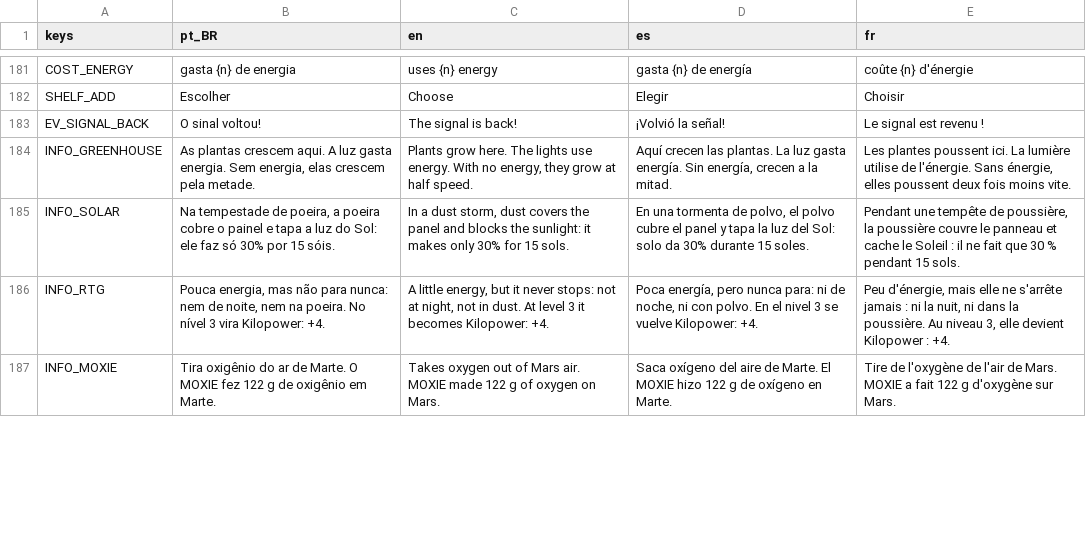
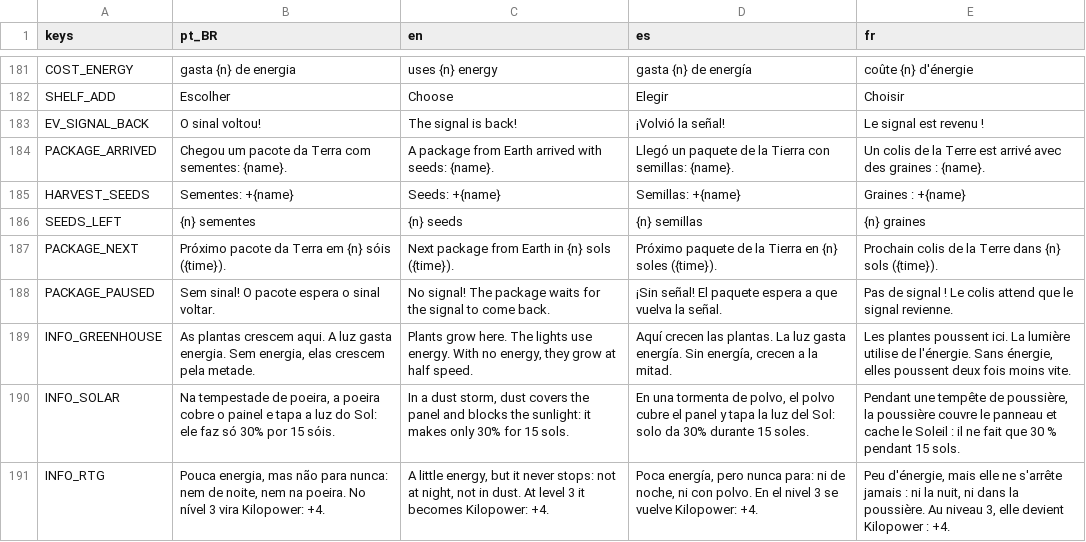
Before and after one commit to Out-Of-Space-Exception/mike-on-mars, a CSV file: jogo/data/textos.csv, drawn as a sheet; only a part is shown, gaps mark what is left out; the shorter side is filled out with more unchanged rows; the diff covers the shown part only.

```diff
--- a/jogo/data/textos.csv
+++ b/jogo/data/textos.csv
@@ -183,2 +183,7 @@ SHELF_ADD,Escolher,Choose,Elegir,Choisir
 EV_SIGNAL_BACK,O sinal voltou!,The signal is back!,¡Volvió la señal!,Le signal est revenu !
+PACKAGE_ARRIVED,Chegou um pacote da Terra com sementes: {name}.,A package from Earth arrived with seeds: {name}.,Llegó un paquete de la Tierra con semillas: {name}.,Un colis de la Terre est arrivé avec des graines : {name}.
+HARVEST_SEEDS,Sementes: +{name},Seeds: +{name},Semillas: +{name},Graines : +{name}
+SEEDS_LEFT,{n} sementes,{n} seeds,{n} semillas,{n} graines
+PACKAGE_NEXT,Próximo pacote da Terra em {n} sóis ({time}).,Next package from Earth in {n} sols ({time}).,Próximo paquete de la Tierra en {n} soles ({time}).,Prochain colis de la Terre dans {n} sols ({time}).
+PACKAGE_PAUSED,Sem sinal! O pacote espera o sinal voltar.,No signal! The package waits for the signal to come back.,¡Sin señal! El paquete espera a que vuelva la señal.,Pas de signal ! Le colis attend que le signal revienne.
 INFO_GREENHOUSE,"As plantas crescem aqui. A luz gasta energia. Sem energia, elas crescem pela metade.","Plants grow here. The lights use energy. With no energy, they grow at half speed.","Aquí crecen las plantas. La luz gasta energía. Sin energía, crecen a la mitad.","Les plantes poussent ici. La lumière utilise de l'énergie. Sans énergie, elles poussent deux fois moins vite."
```
Also changed, not shown: 20 edited cells elsewhere in this file, conteudo/03-textos/textos.csv, design/05-telas/info-construcao/textos.csv, 4 other files.
